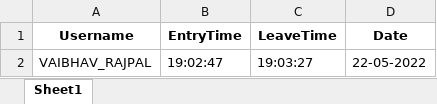
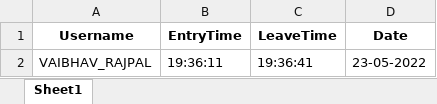
Before and after one commit to vaibhav2020146/FaceRecognition-Engage-2022, an Excel workbook: Attendance.xlsx, sheet Sheet1, drawn as a sheet; values as stored, in another font and other column widths than the file's, no borders; the diff names each change by its address in the sheet, - before the commit and + after, or states it on an @@ line.

```diff
--- a/Attendance.xlsx (sheet Sheet1)
+++ b/Attendance.xlsx (sheet Sheet1)
-B2 (EntryTime): 19:02:47
+B2 (EntryTime): 19:36:11
-C2 (LeaveTime): 19:03:27
+C2 (LeaveTime): 19:36:41
-D2 (Date): 22-05-2022
+D2 (Date): 23-05-2022
```
Also changed, not shown: database.xlsx, 12 other files.
